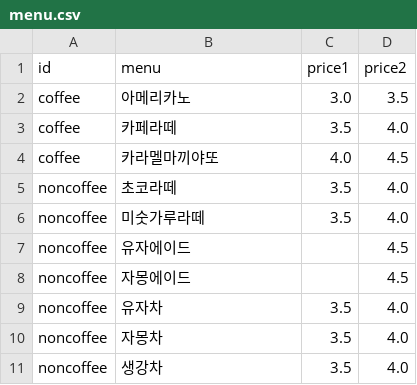
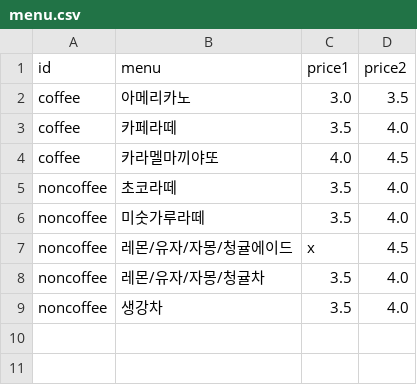
Before and after one commit to starburstgalaxy00/starburstgalaxy00.github.io, a CSV file: data/menu.csv, drawn as a sheet.

Commit message:
update

```diff
--- a/data/menu.csv
+++ b/data/menu.csv
@@ -6,6 +6,4 @@ noncoffee,초코라떼,3.5,4.0
 noncoffee,미숫가루라떼,3.5,4.0
-noncoffee,유자에이드,,4.5
-noncoffee,자몽에이드,,4.5
-noncoffee,유자차,3.5,4.0
-noncoffee,자몽차,3.5,4.0
+noncoffee,레몬/유자/자몽/청귤에이드,x,4.5
+noncoffee,레몬/유자/자몽/청귤차,3.5,4.0
 noncoffee,생강차,3.5,4.0
```
